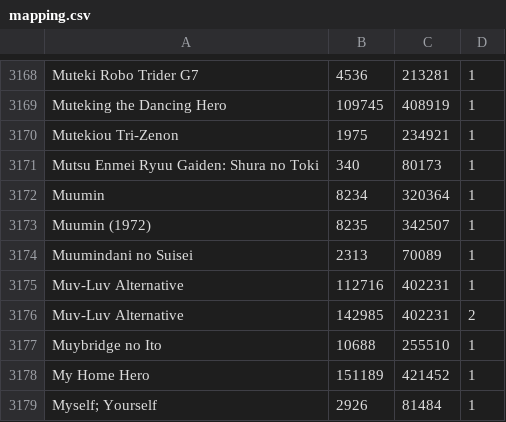
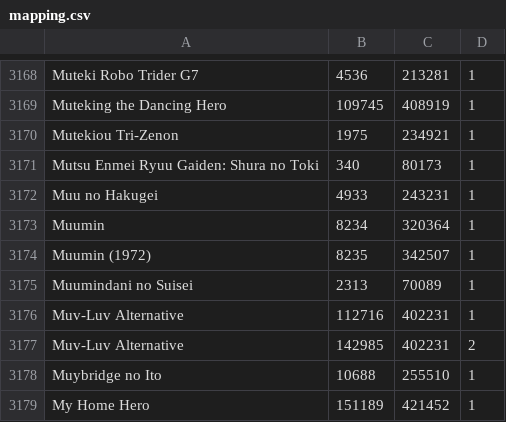
Before and after one commit to noggl/AniListToTVDB, a CSV file: mapping.csv, drawn as a sheet; only a part is shown, gaps mark what is left out; the shorter side is filled out with more unchanged rows.

```diff
--- a/mapping.csv
+++ b/mapping.csv
@@ -3171,2 +3171,3 @@ Mutekiou Tri-Zenon;1975;234921;1
 Mutsu Enmei Ryuu Gaiden: Shura no Toki;340;80173;1
+Muu no Hakugei;4933;243231;1
 Muumin;8234;320364;1
```
Also changed, not shown: 4 other files.
